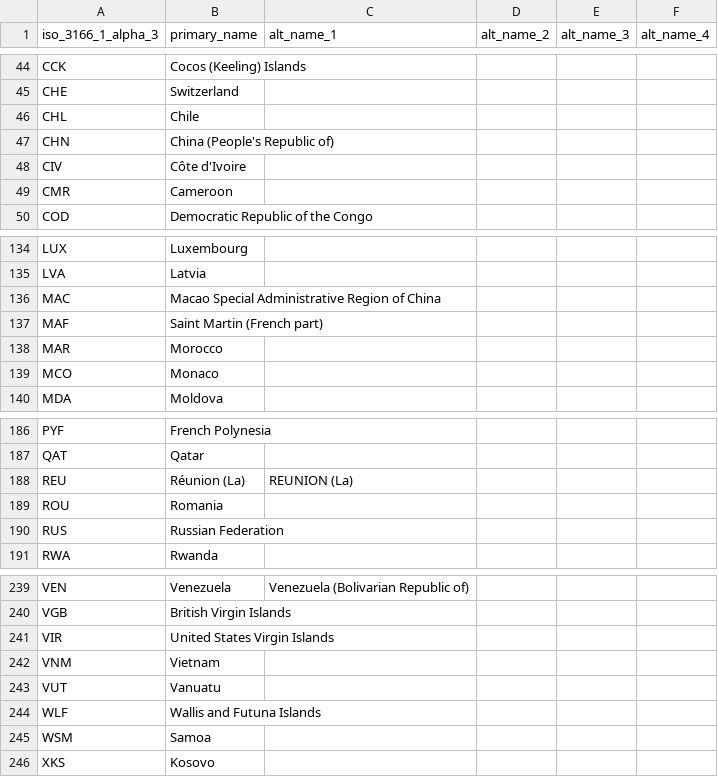
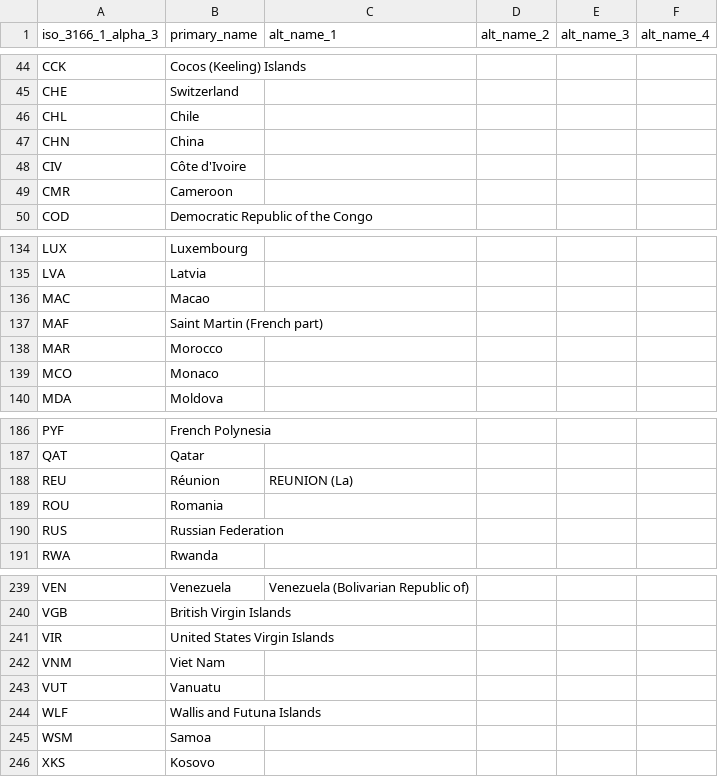
Before and after one commit to ZinhleMavimbela-TomTom/release-note-sync, a CSV file: country_names.csv, drawn as a sheet; only a part is shown, gaps mark what is left out.

Commit message:
Update country_names.csv

```diff
--- a/country_names.csv
+++ b/country_names.csv
@@ -46,3 +46,3 @@ CHE,Switzerland,,,,
 CHL,Chile,,,,
-CHN,China (People's Republic of),,,,
+CHN,China,,,,
 CIV,Côte d'Ivoire,,,,
@@ -135,3 +135,3 @@ LUX,Luxembourg,,,,
 LVA,Latvia,,,,
-MAC,Macao Special Administrative Region of China,,,,
+MAC,Macao,,,,
 MAF,Saint Martin (French part),,,,
@@ -187,3 +187,3 @@ PYF,French Polynesia,,,,
 QAT,Qatar,,,,
-REU,Réunion (La),REUNION (La),,,
+REU,Réunion,REUNION (La),,,
 ROU,Romania,,,,
@@ -241,3 +241,3 @@ VGB,British Virgin Islands,,,,
 VIR,United States Virgin Islands,,,,
-VNM,Vietnam,,,,
+VNM,Viet Nam,,,,
 VUT,Vanuatu,,,,
```
